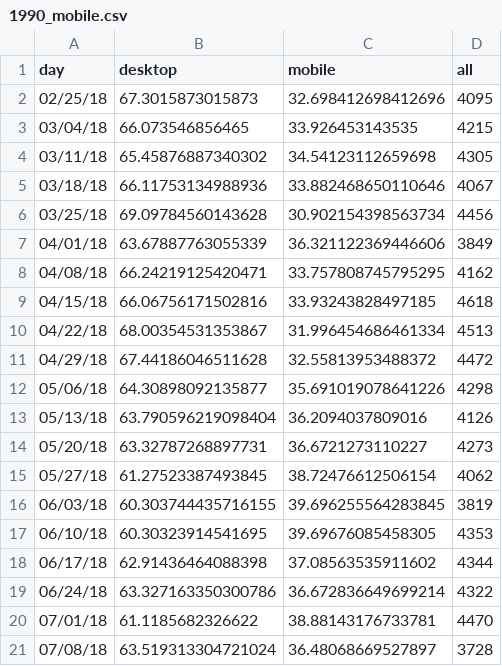
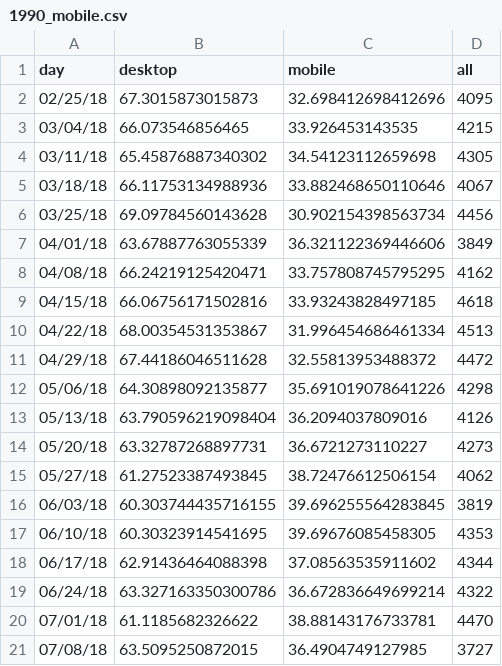
Before and after one commit to limitlessloop/vets.gov-status, a CSV file: _data/1990_mobile.csv, drawn as a sheet.

Commit message:
Updated Data

```diff
--- a/_data/1990_mobile.csv
+++ b/_data/1990_mobile.csv
@@ -20,2 +20,2 @@ day,desktop,mobile,all
 07/01/18,61.1185682326622,38.88143176733781,4470
-07/08/18,63.519313304721024,36.48068669527897,3728
+07/08/18,63.5095250872015,36.4904749127985,3727
```
Also changed, not shown: _data/1990_views.csv, _data/core_mobile.csv, 20 other files.
